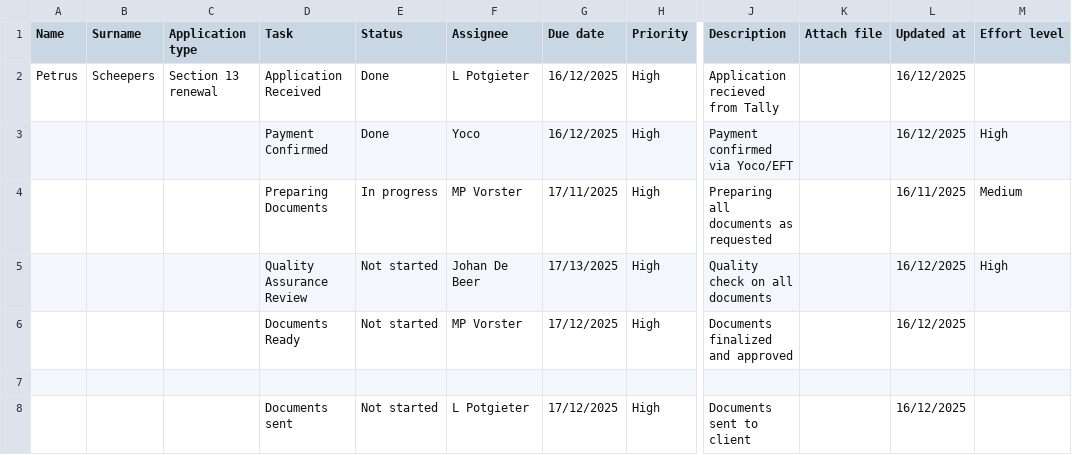
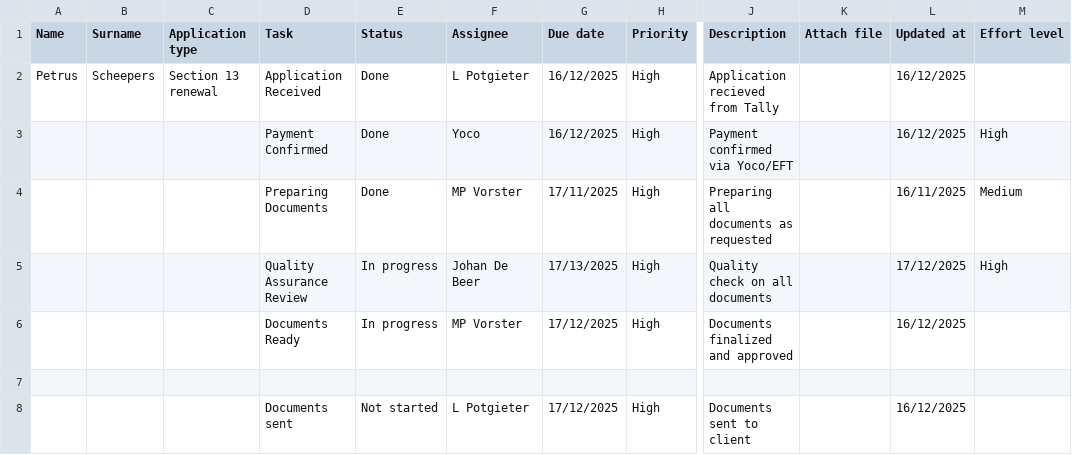
Before and after one commit to johandebeer21/Tracker-Demo, a CSV file: tracker7.csv, drawn as a sheet; only a part is shown, gaps mark what is left out; the diff names each change by its address in the sheet, - before the commit and + after, or states it on an @@ line.

Commit message:
Update tracker7.csv

```diff
--- a/tracker7.csv
+++ b/tracker7.csv
-E4 (Status): In progress
+E4 (Status): Done
-E5:E6 (Status): Not started
+E5:E6 (Status): In progress
-L5 (Updated at): 16/12/2025
+L5 (Updated at): 17/12/2025
```
